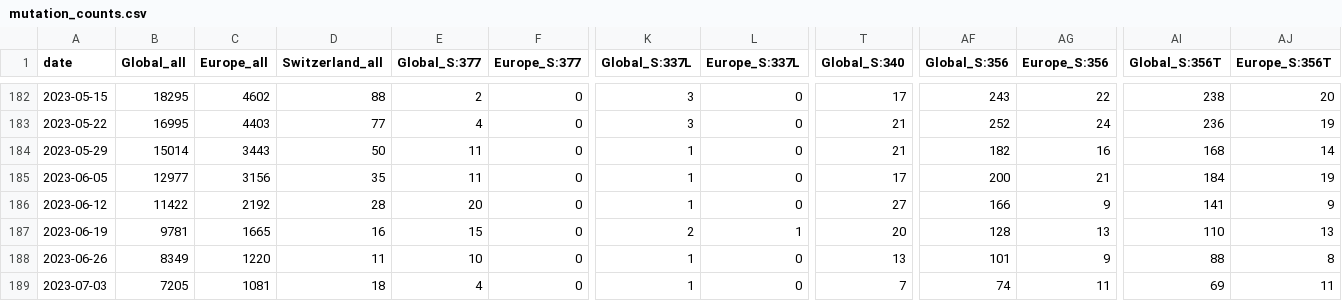
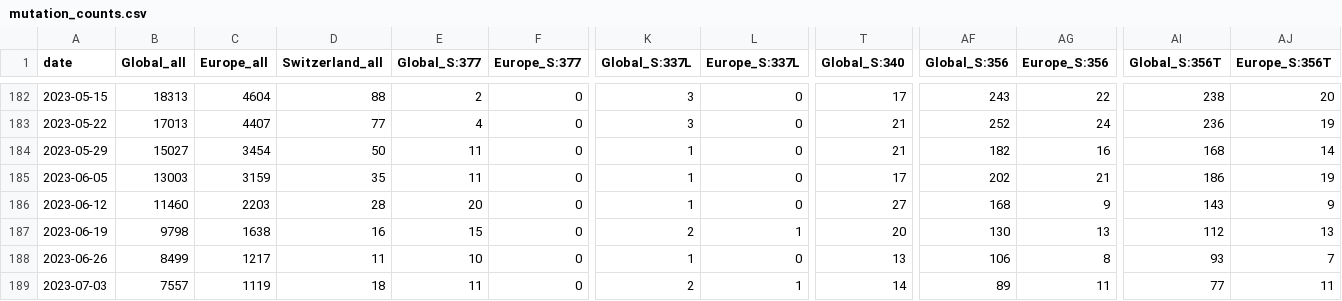
Before and after one commit to CovSeqCH/SequencingStats_and_Variants, a CSV file: data/mutation_counts.csv, drawn as a sheet; only a part is shown, gaps mark what is left out; the diff covers the shown part only; the diff names each change by its address in the sheet, - before the commit and + after, or states it on an @@ line.

```diff
--- a/data/mutation_counts.csv
+++ b/data/mutation_counts.csv
-B182 (Global_all): 18295
+B182 (Global_all): 18313
-C182 (Europe_all): 4602
+C182 (Europe_all): 4604
-B183 (Global_all): 16995
+B183 (Global_all): 17013
-C183 (Europe_all): 4403
+C183 (Europe_all): 4407
-B184 (Global_all): 15014
+B184 (Global_all): 15027
-C184 (Europe_all): 3443
+C184 (Europe_all): 3454
-B185 (Global_all): 12977
+B185 (Global_all): 13003
-C185 (Europe_all): 3156
+C185 (Europe_all): 3159
-AF185 (Global_S:356): 200
+AF185 (Global_S:356): 202
-AI185 (Global_S:356T): 184
+AI185 (Global_S:356T): 186
-B186 (Global_all): 11422
+B186 (Global_all): 11460
-C186 (Europe_all): 2192
+C186 (Europe_all): 2203
-AF186 (Global_S:356): 166
+AF186 (Global_S:356): 168
-AI186 (Global_S:356T): 141
+AI186 (Global_S:356T): 143
-B187 (Global_all): 9781
+B187 (Global_all): 9798
-C187 (Europe_all): 1665
+C187 (Europe_all): 1638
-AF187 (Global_S:356): 128
+AF187 (Global_S:356): 130
-AI187 (Global_S:356T): 110
+AI187 (Global_S:356T): 112
-B188 (Global_all): 8349
+B188 (Global_all): 8499
-C188 (Europe_all): 1220
+C188 (Europe_all): 1217
-AF188 (Global_S:356): 101
+AF188 (Global_S:356): 106
-AG188 (Europe_S:356): 9
+AG188 (Europe_S:356): 8
-AI188 (Global_S:356T): 88
+AI188 (Global_S:356T): 93
-AJ188 (Europe_S:356T): 8
+AJ188 (Europe_S:356T): 7
-B189 (Global_all): 7205
+B189 (Global_all): 7557
-C189 (Europe_all): 1081
+C189 (Europe_all): 1119
-E189 (Global_S:377): 4
+E189 (Global_S:377): 11
-K189 (Global_S:337L): 1
+K189 (Global_S:337L): 2
-L189 (Europe_S:337L): 0
+L189 (Europe_S:337L): 1
-T189 (Global_S:340): 7
+T189 (Global_S:340): 14
-AF189 (Global_S:356): 74
+AF189 (Global_S:356): 89
-AI189 (Global_S:356T): 69
+AI189 (Global_S:356T): 77
```
Also changed, not shown: 116 edited cells elsewhere in this file, data/recent_common_variants_by_week.csv, data/recent_common_variants_by_week_relative.csv, 10 other files.
